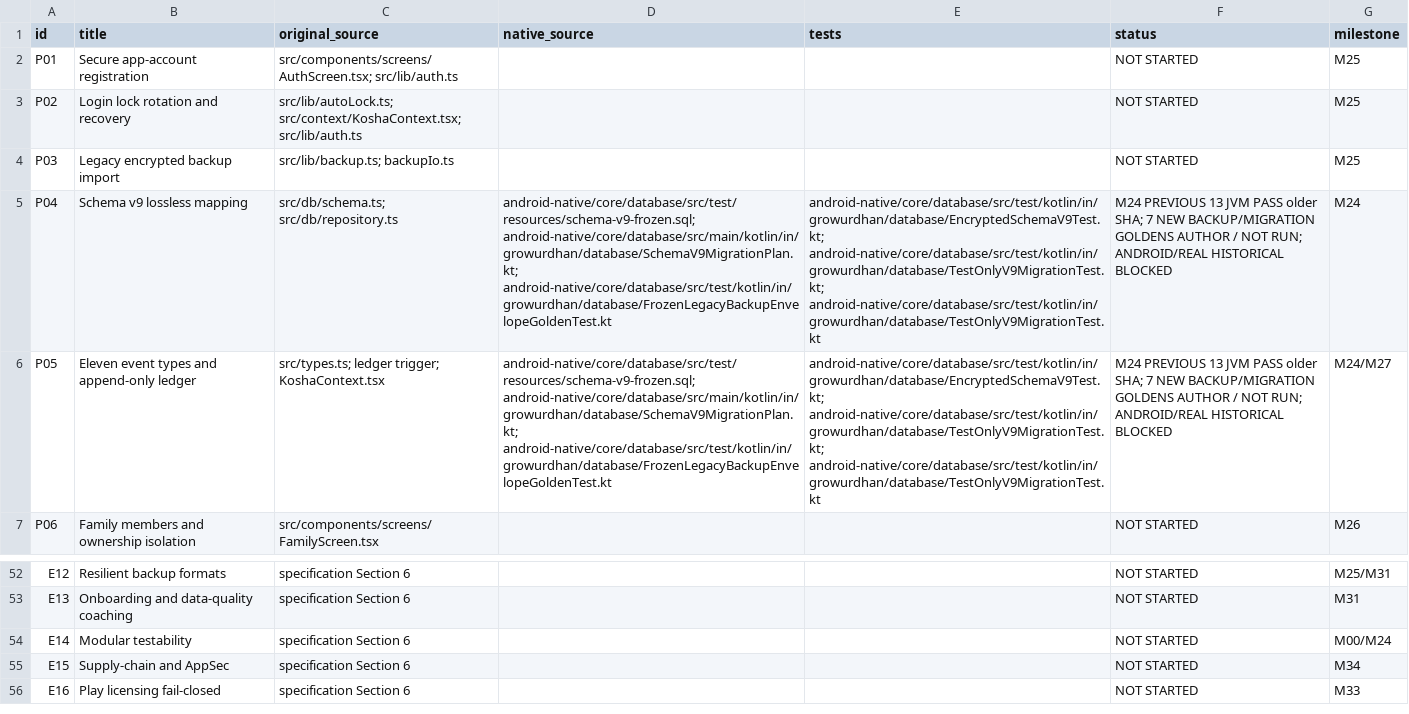
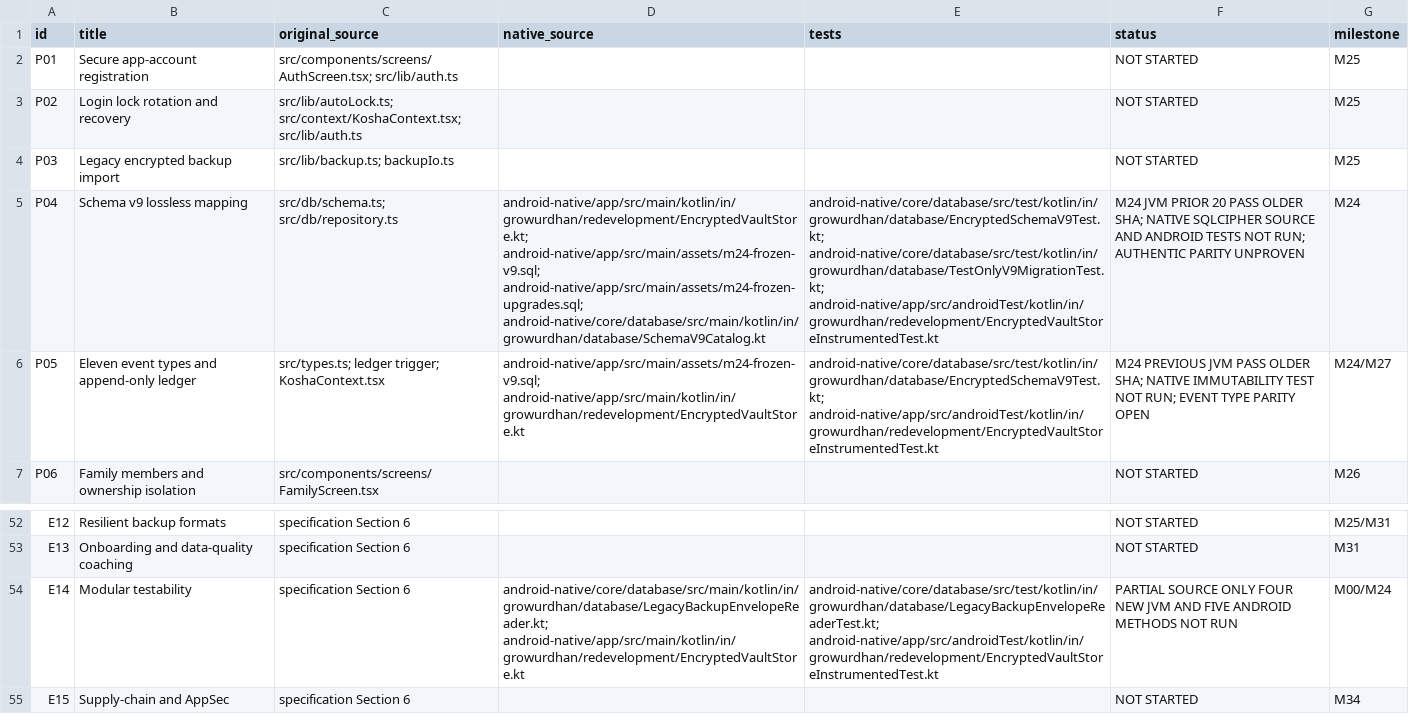
Before and after one commit to shahvikask/kosha, a CSV file: docs/implementation/parity-register.csv, drawn as a sheet; only a part is shown, gaps mark what is left out; the shorter side is filled out with more unchanged rows; the diff names each change by its address in the sheet, - before the commit and + after, or states it on an @@ line.

Commit message:
docs(m24): trace native encrypted schema and new unrun JVM/device tests without acceptance [skip ci]

```diff
--- a/docs/implementation/parity-register.csv
+++ b/docs/implementation/parity-register.csv
-D5 (native_source): android-native/core/database/src/test/resources/schema-v9-frozen.sql; android-native/core/database/src/main/kotlin/in/growurdhan/database/SchemaV9MigrationPlan.kt; android-native/core/database/src/test/kotlin/in/growurdhan/database/FrozenLegacyBackupEnvelopeGoldenTest.kt
+D5 (native_source): android-native/app/src/main/kotlin/in/growurdhan/redevelopment/EncryptedVaultStore.kt; android-native/app/src/main/assets/m24-frozen-v9.sql; android-native/app/src/main/assets/m24-frozen-upgrades.sql; android-native/core/database/src/main/kotlin/in/growurdhan/database/SchemaV9Catalog.kt
-E5 (tests): android-native/core/database/src/test/kotlin/in/growurdhan/database/EncryptedSchemaV9Test.kt; android-native/core/database/src/test/kotlin/in/growurdhan/database/TestOnlyV9MigrationTest.kt; android-native/core/database/src/test/kotlin/in/growurdhan/database/TestOnlyV9MigrationTest.kt
+E5 (tests): android-native/core/database/src/test/kotlin/in/growurdhan/database/EncryptedSchemaV9Test.kt; android-native/core/database/src/test/kotlin/in/growurdhan/database/TestOnlyV9MigrationTest.kt; android-native/app/src/androidTest/kotlin/in/growurdhan/redevelopment/EncryptedVaultStoreInstrumentedTest.kt
-F5 (status): M24 PREVIOUS 13 JVM PASS older SHA; 7 NEW BACKUP/MIGRATION GOLDENS AUTHOR / NOT RUN; ANDROID/REAL HISTORICAL BLOCKED
+F5 (status): M24 JVM PRIOR 20 PASS OLDER SHA; NATIVE SQLCIPHER SOURCE AND ANDROID TESTS NOT RUN; AUTHENTIC PARITY UNPROVEN
-D6 (native_source): android-native/core/database/src/test/resources/schema-v9-frozen.sql; android-native/core/database/src/main/kotlin/in/growurdhan/database/SchemaV9MigrationPlan.kt; android-native/core/database/src/test/kotlin/in/growurdhan/database/FrozenLegacyBackupEnvelopeGoldenTest.kt
+D6 (native_source): android-native/app/src/main/assets/m24-frozen-v9.sql; android-native/app/src/main/kotlin/in/growurdhan/redevelopment/EncryptedVaultStore.kt
-E6 (tests): android-native/core/database/src/test/kotlin/in/growurdhan/database/EncryptedSchemaV9Test.kt; android-native/core/database/src/test/kotlin/in/growurdhan/database/TestOnlyV9MigrationTest.kt; android-native/core/database/src/test/kotlin/in/growurdhan/database/TestOnlyV9MigrationTest.kt
+E6 (tests): android-native/core/database/src/test/kotlin/in/growurdhan/database/EncryptedSchemaV9Test.kt; android-native/app/src/androidTest/kotlin/in/growurdhan/redevelopment/EncryptedVaultStoreInstrumentedTest.kt
-F6 (status): M24 PREVIOUS 13 JVM PASS older SHA; 7 NEW BACKUP/MIGRATION GOLDENS AUTHOR / NOT RUN; ANDROID/REAL HISTORICAL BLOCKED
+F6 (status): M24 PREVIOUS JVM PASS OLDER SHA; NATIVE IMMUTABILITY TEST NOT RUN; EVENT TYPE PARITY OPEN
-D54 (native_source): (empty)
+D54 (native_source): android-native/core/database/src/main/kotlin/in/growurdhan/database/LegacyBackupEnvelopeReader.kt; android-native/app/src/main/kotlin/in/growurdhan/redevelopment/EncryptedVaultStore.kt
-E54 (tests): (empty)
+E54 (tests): android-native/core/database/src/test/kotlin/in/growurdhan/database/LegacyBackupEnvelopeReaderTest.kt; android-native/app/src/androidTest/kotlin/in/growurdhan/redevelopment/EncryptedVaultStoreInstrumentedTest.kt
-F54 (status): NOT STARTED
+F54 (status): PARTIAL SOURCE ONLY FOUR NEW JVM AND FIVE ANDROID METHODS NOT RUN
```
